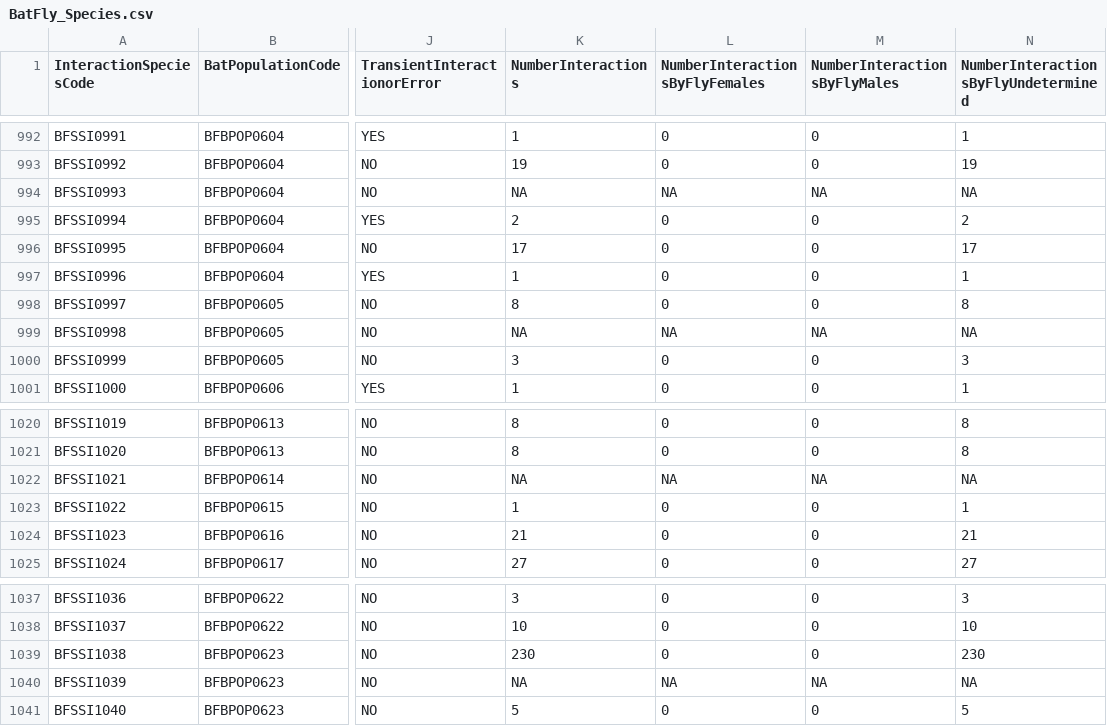
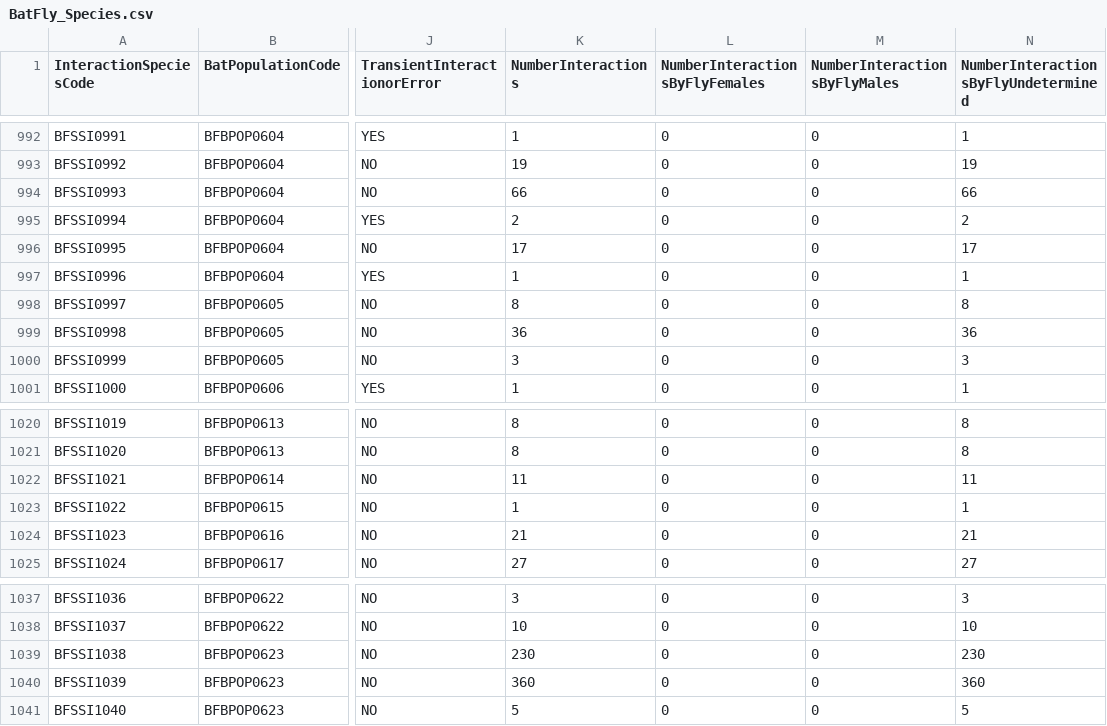
Before and after one commit to NatalyaZapata/BatFly_Interactions, a CSV file: data/BatFly_Species.csv, drawn as a sheet; only a part is shown, gaps mark what is left out; the diff names each change by its address in the sheet, - before the commit and + after, or states it on an @@ line.

```diff
--- a/data/BatFly_Species.csv
+++ b/data/BatFly_Species.csv
-K994 (NumberInteractions): NA
+K994 (NumberInteractions): 66
-L994 (NumberInteractionsByFlyFemales): NA
+L994 (NumberInteractionsByFlyFemales): 0
-M994 (NumberInteractionsByFlyMales): NA
+M994 (NumberInteractionsByFlyMales): 0
-N994: NA
+N994: 66
-K999 (NumberInteractions): NA
+K999 (NumberInteractions): 36
-L999 (NumberInteractionsByFlyFemales): NA
+L999 (NumberInteractionsByFlyFemales): 0
-M999 (NumberInteractionsByFlyMales): NA
+M999 (NumberInteractionsByFlyMales): 0
-N999: NA
+N999: 36
-K1022 (NumberInteractions): NA
+K1022 (NumberInteractions): 11
-L1022 (NumberInteractionsByFlyFemales): NA
+L1022 (NumberInteractionsByFlyFemales): 0
-M1022 (NumberInteractionsByFlyMales): NA
+M1022 (NumberInteractionsByFlyMales): 0
-N1022: NA
+N1022: 11
-K1040 (NumberInteractions): NA
+K1040 (NumberInteractions): 360
-L1040 (NumberInteractionsByFlyFemales): NA
+L1040 (NumberInteractionsByFlyFemales): 0
-M1040 (NumberInteractionsByFlyMales): NA
+M1040 (NumberInteractionsByFlyMales): 0
-N1040: NA
+N1040: 360
```
Also changed, not shown: data/BatFly_Bat_Pop.csv, data/BatFly_Fly_Pop.csv.
